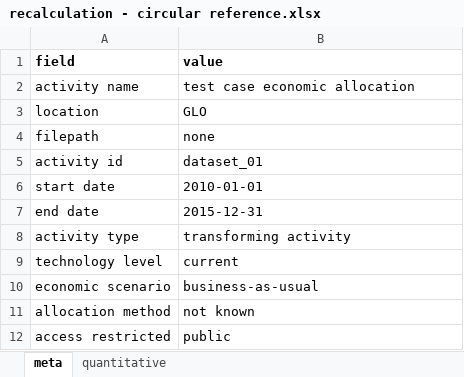
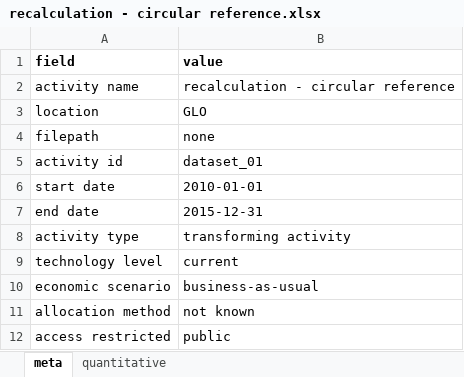
Before and after one commit to OcelotProject/Ocelot, an Excel workbook: test_cases/recalculation - circular reference.xlsx, sheet meta, drawn as a sheet; values as stored, in another font and other column widths than the file's, no borders; the diff names each change by its address in the sheet, - before the commit and + after, or states it on an @@ line.

```diff
--- a/test_cases/recalculation - circular reference.xlsx (sheet meta)
+++ b/test_cases/recalculation - circular reference.xlsx (sheet meta)
-B2 (value): test case economic allocation
+B2 (value): recalculation - circular reference
```
Also changed, not shown: sheet quantitative, test_cases/recalculation - division by zero.xlsx, test_cases/recalculation - divisions.xlsx, 16 other files.
